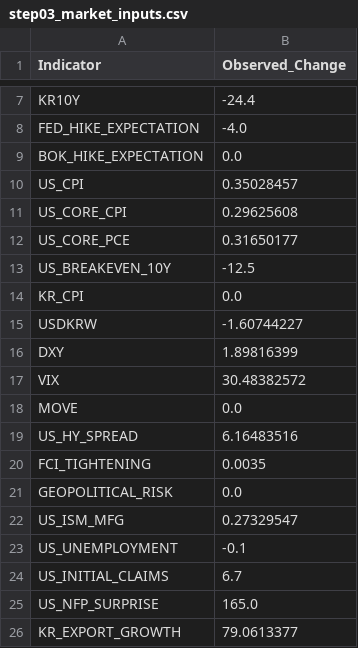
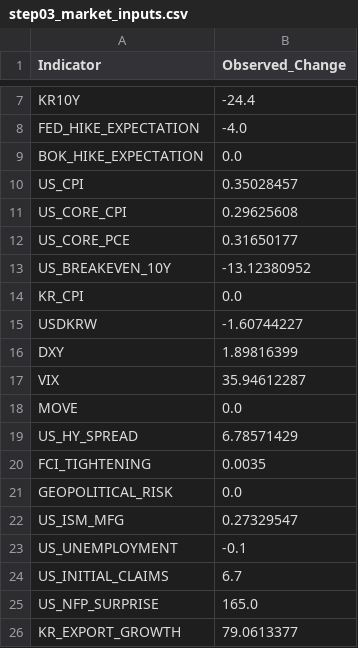
Before and after one commit to mia2628/portfolio_intelligence, a CSV file: data/step03_market_inputs.csv, drawn as a sheet; only a part is shown, gaps mark what is left out.

```diff
--- a/data/step03_market_inputs.csv
+++ b/data/step03_market_inputs.csv
@@ -12,3 +12,3 @@ US_CORE_CPI,0.29625608
 US_CORE_PCE,0.31650177
-US_BREAKEVEN_10Y,-12.5
+US_BREAKEVEN_10Y,-13.12380952
 KR_CPI,0.0
@@ -16,5 +16,5 @@ USDKRW,-1.60744227
 DXY,1.89816399
-VIX,30.48382572
+VIX,35.94612287
 MOVE,0.0
-US_HY_SPREAD,6.16483516
+US_HY_SPREAD,6.78571429
 FCI_TIGHTENING,0.0035
```
Also changed, not shown: data/historical/historical_data.csv, data/step03_market_inputs_actual.csv, 8 other files.
